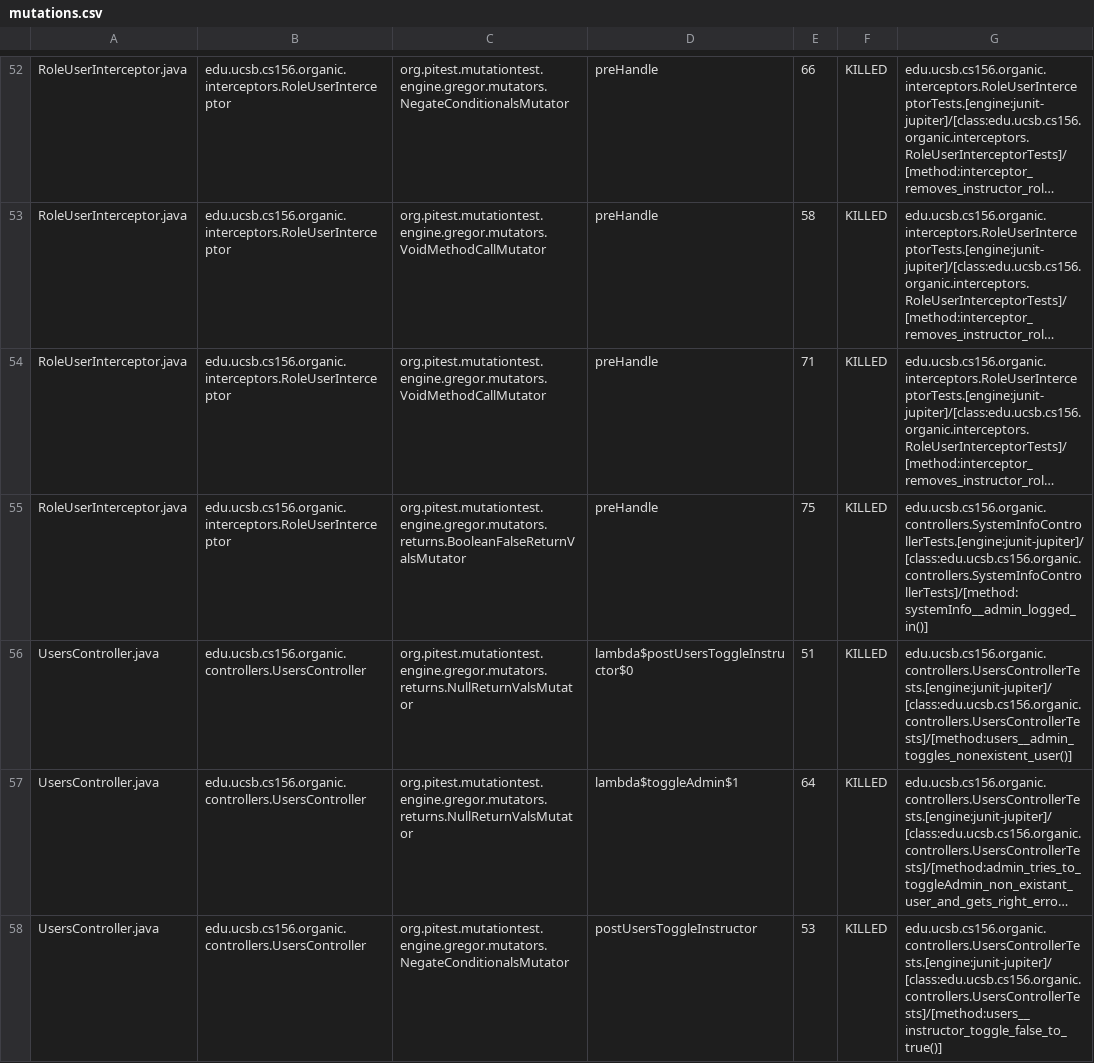
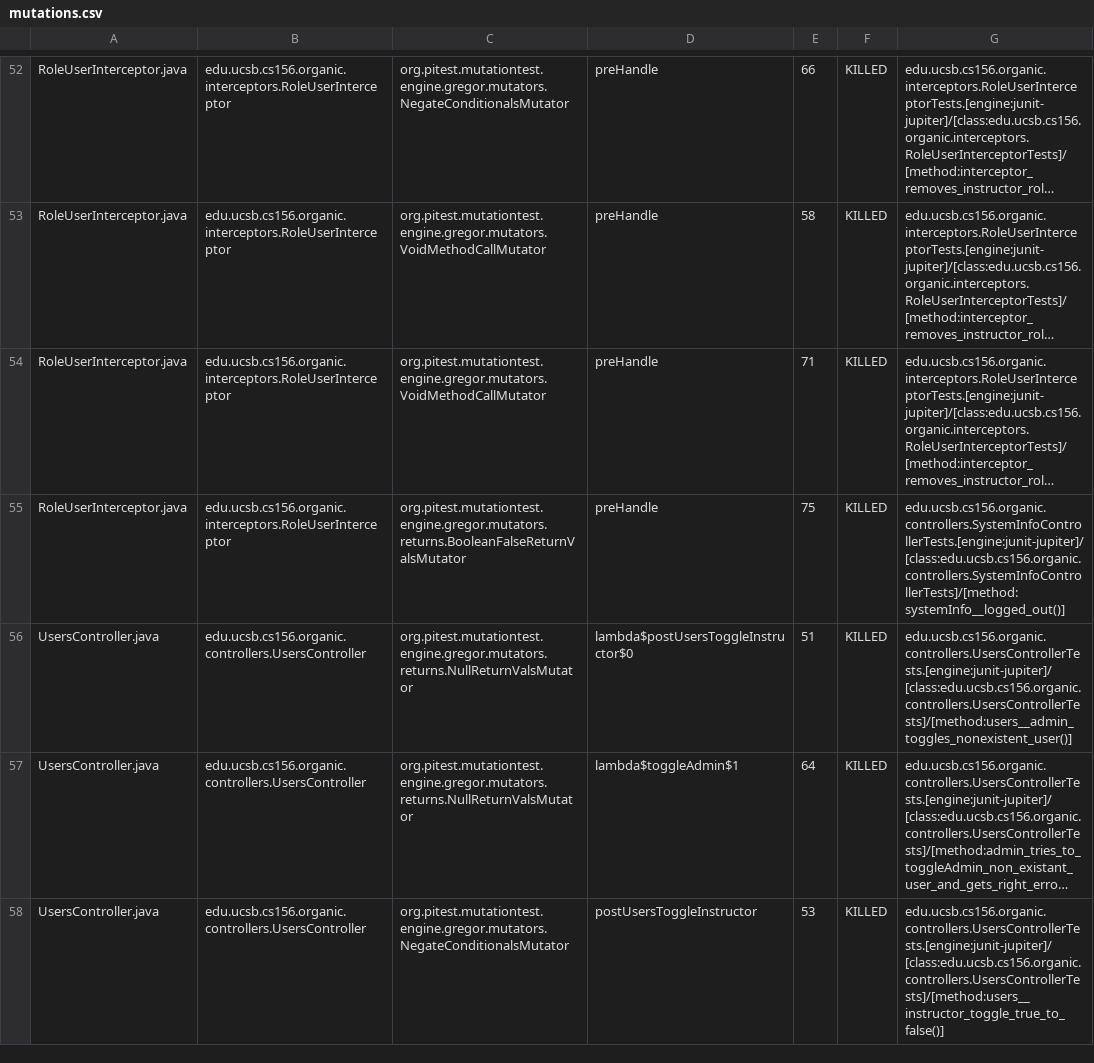
Before and after one commit to ucsb-cs156-w24/proj-organic-w24-6pm-4, a CSV file: prs/75/pitest/mutations.csv, drawn as a sheet; only a part is shown, gaps mark what is left out; long unchanged cells end in …; the diff covers the shown part only; the diff names each change by its address in the sheet, - before the commit and + after, or states it on an @@ line.

Commit message:
Deploying to gh-pages from @ ucsb-cs156-w24/proj-organic-w24-6pm-4@cc83a0e1ddde4cc8e10f873f9b8d9b491a485714 🚀

```diff
--- a/prs/75/pitest/mutations.csv
+++ b/prs/75/pitest/mutations.csv
-G55: edu.ucsb.cs156.organic.controllers.SystemInfoControllerTests.[engine:junit-jupiter]/[class:edu.ucsb.cs156.organic.controllers.SystemInfoControllerTests]/[method:systemInfo__admin_logged_in()]
+G55: edu.ucsb.cs156.organic.controllers.SystemInfoControllerTests.[engine:junit-jupiter]/[class:edu.ucsb.cs156.organic.controllers.SystemInfoControllerTests]/[method:systemInfo__logged_out()]
-G58: edu.ucsb.cs156.organic.controllers.UsersControllerTests.[engine:junit-jupiter]/[class:edu.ucsb.cs156.organic.controllers.UsersControllerTests]/[method:users__instructor_toggle_false_to_true()]
+G58: edu.ucsb.cs156.organic.controllers.UsersControllerTests.[engine:junit-jupiter]/[class:edu.ucsb.cs156.organic.controllers.UsersControllerTests]/[method:users__instructor_toggle_true_to_false()]
```
Also changed, not shown: 13 edited cells elsewhere in this file, 16 other files.
